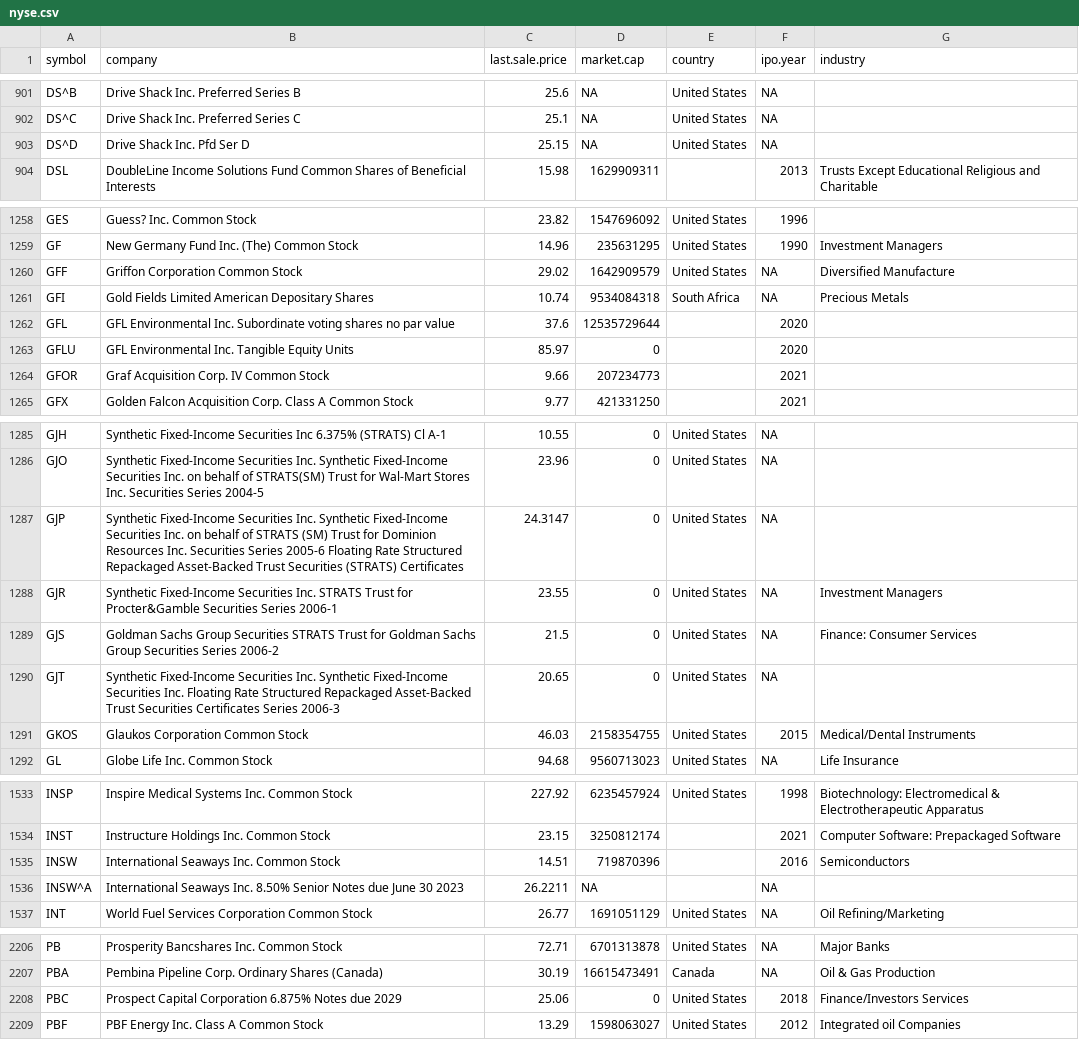
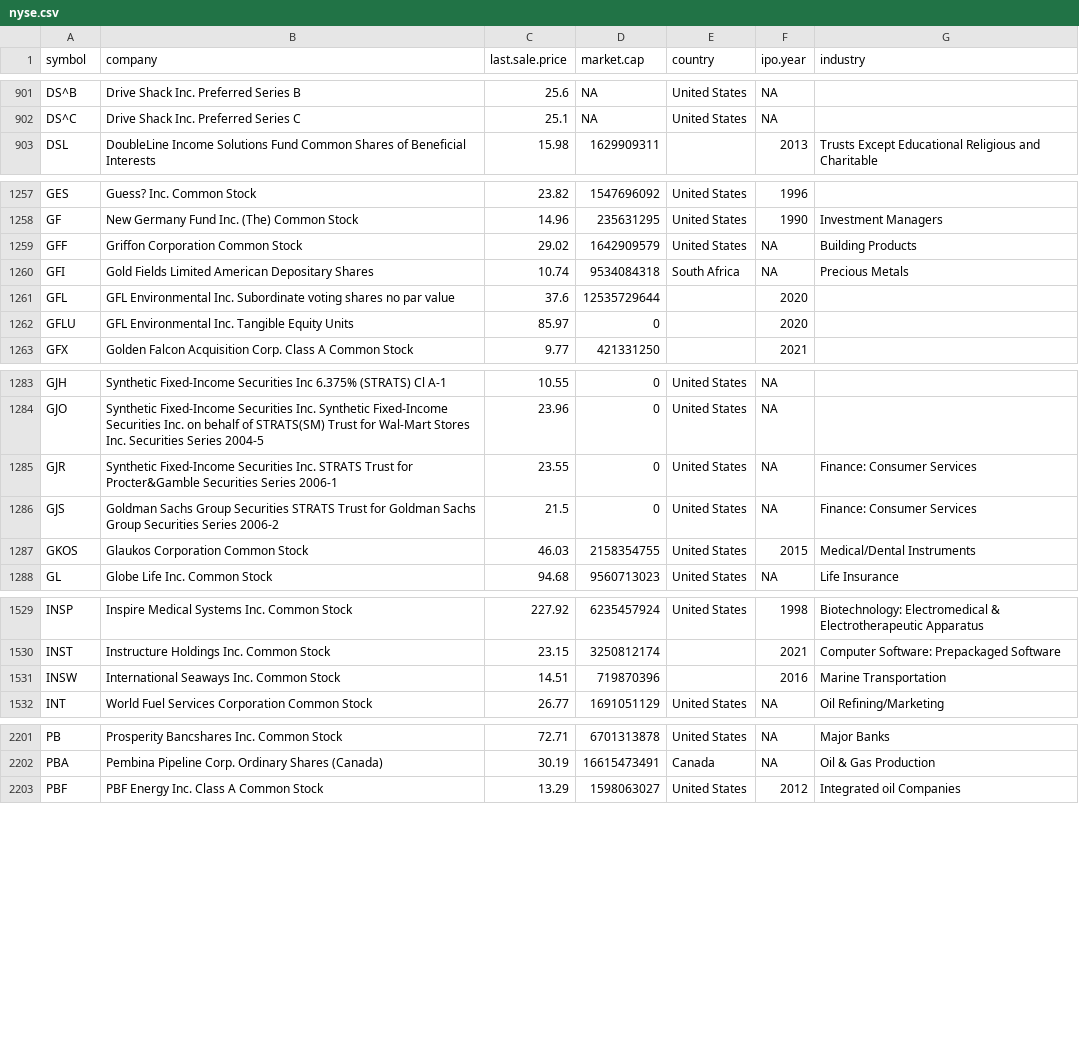
Before and after one commit to riazarbi/datasci-quant, a CSV file: data/tidyquant/nyse.csv, drawn as a sheet; only a part is shown, gaps mark what is left out; the diff covers the shown part only.

```diff
--- a/data/tidyquant/nyse.csv
+++ b/data/tidyquant/nyse.csv
@@ -902,3 +902,2 @@ DS^B,Drive Shack Inc. Preferred Series B,25.6,NA,United States,NA,
 DS^C,Drive Shack Inc. Preferred Series C,25.1,NA,United States,NA,
-DS^D,Drive Shack Inc. Pfd Ser D,25.15,NA,United States,NA,
 DSL,DoubleLine Income Solutions Fund Common Shares of Beneficial Interests,15.98,1629909311,,2013,Trusts Except Educational Religious and Charitable
@@ -1259,3 +1258,3 @@ GES,Guess? Inc. Common Stock,23.82,1547696092,United States,1996,
 GF,New Germany Fund Inc. (The) Common Stock,14.96,235631295,United States,1990,Investment Managers
-GFF,Griffon Corporation Common Stock,29.02,1642909579,United States,NA,Diversified Manufacture
+GFF,Griffon Corporation Common Stock,29.02,1642909579,United States,NA,Building Products
 GFI,Gold Fields Limited American Depositary Shares,10.74,9534084318,South Africa,NA,Precious Metals
@@ -1263,3 +1262,2 @@ GFL,GFL Environmental Inc. Subordinate voting shares no par value,37.6,125357296
 GFLU,GFL Environmental Inc. Tangible Equity Units,85.97,0,,2020,
-GFOR,Graf Acquisition Corp. IV Common Stock,9.66,207234773,,2021,
 GFX,Golden Falcon Acquisition Corp. Class A Common Stock,9.77,421331250,,2021,
@@ -1286,6 +1284,4 @@ GJH,Synthetic Fixed-Income Securities Inc 6.375% (STRATS) Cl A-1,10.55,0,United
 GJO,Synthetic Fixed-Income Securities Inc. Synthetic Fixed-Income Securities Inc. on behalf of STRATS(SM) Trust for Wal-Mart Stores Inc. Securities Series 2004-5,23.96,0,United States,NA,
-GJP,Synthetic Fixed-Income Securities Inc. Synthetic Fixed-Income Securities Inc. on behalf of STRATS (SM) Trust for Dominion Resources Inc. Securities Series 2005-6 Floating Rate Structured Repackaged Asset-Backed Trust Securities (STRATS) Certificates,24.3147,0,United States,NA,
-GJR,Synthetic Fixed-Income Securities Inc. STRATS Trust for Procter&Gamble Securities Series 2006-1,23.55,0,United States,NA,Investment Managers
+GJR,Synthetic Fixed-Income Securities Inc. STRATS Trust for Procter&Gamble Securities Series 2006-1,23.55,0,United States,NA,Finance: Consumer Services
 GJS,Goldman Sachs Group Securities STRATS Trust for Goldman Sachs Group Securities Series 2006-2,21.5,0,United States,NA,Finance: Consumer Services
-GJT,Synthetic Fixed-Income Securities Inc. Synthetic Fixed-Income Securities Inc. Floating Rate Structured Repackaged Asset-Backed Trust Securities Certificates Series 2006-3,20.65,0,United States,NA,
 GKOS,Glaukos Corporation Common Stock,46.03,2158354755,United States,2015,Medical/Dental Instruments
@@ -1534,4 +1530,3 @@ INSP,Inspire Medical Systems Inc. Common Stock,227.92,6235457924,United States,1
 INST,Instructure Holdings Inc. Common Stock,23.15,3250812174,,2021,Computer Software: Prepackaged Software
-INSW,International Seaways Inc. Common Stock,14.51,719870396,,2016,Semiconductors
-INSW^A,International Seaways Inc. 8.50% Senior Notes due June 30 2023,26.2211,NA,,NA,
+INSW,International Seaways Inc. Common Stock,14.51,719870396,,2016,Marine Transportation
 INT,World Fuel Services Corporation Common Stock,26.77,1691051129,United States,NA,Oil Refining/Marketing
@@ -2207,3 +2202,2 @@ PB,Prosperity Bancshares Inc. Common Stock,72.71,6701313878,United States,NA,Maj
 PBA,Pembina Pipeline Corp. Ordinary Shares (Canada),30.19,16615473491,Canada,NA,Oil & Gas Production
-PBC,Prospect Capital Corporation 6.875% Notes due 2029,25.06,0,United States,2018,Finance/Investors Services
 PBF,PBF Energy Inc. Class A Common Stock,13.29,1598063027,United States,2012,Integrated oil Companies
```
Also changed, not shown: 2 removed rows and 40 edited cells elsewhere in this file.
